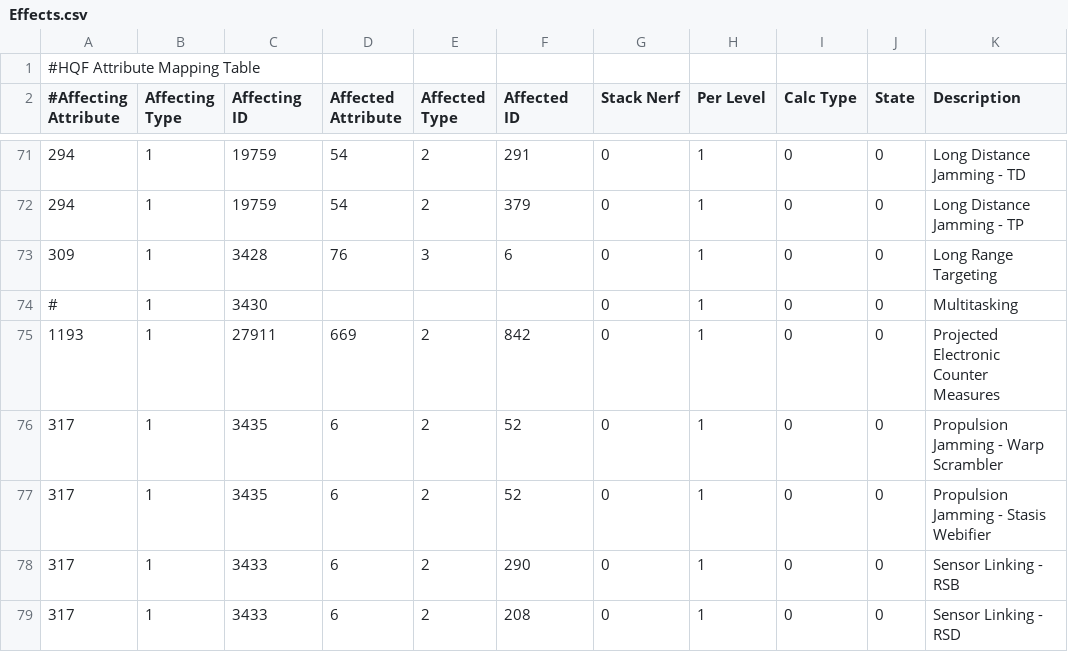
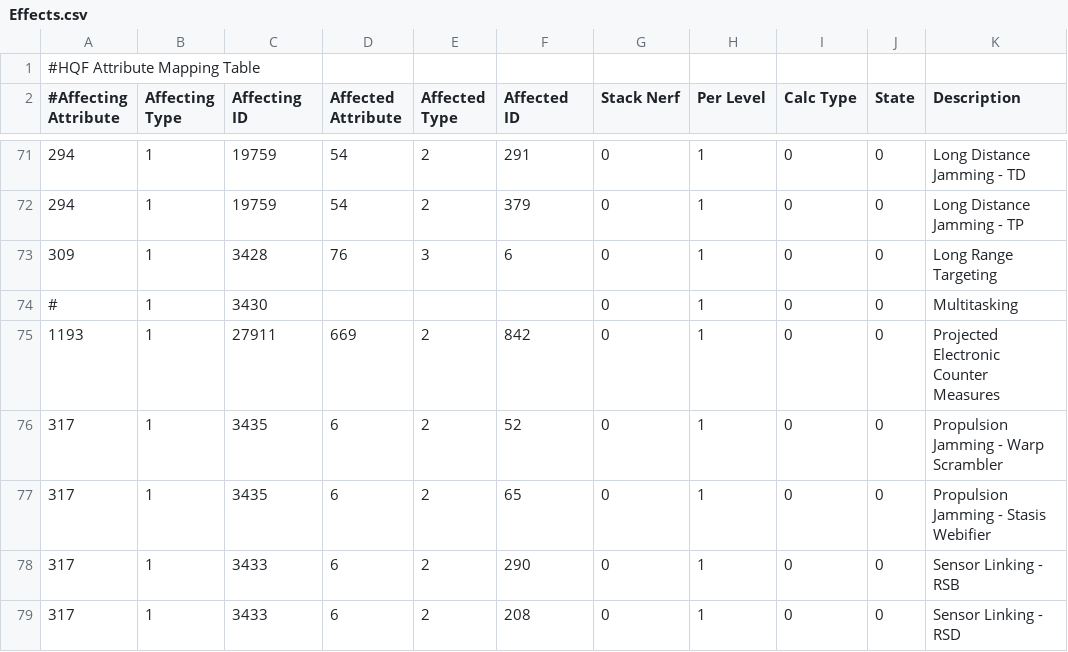
Before and after one commit to kmainyu/EveHQ, a CSV file: EveHQ.HQF/Resources/Effects.csv, drawn as a sheet; only a part is shown, gaps mark what is left out.

Commit message:
30/07/2008 (1.7.1.68) ---------- - HQF: Modified Effects so that Propulsion Jamming now affects stasis webs

```diff
--- a/EveHQ.HQF/Resources/Effects.csv
+++ b/EveHQ.HQF/Resources/Effects.csv
@@ -76,3 +76,3 @@
 317,1,3435,6,2,52,0,1,0,0,Propulsion Jamming - Warp Scrambler
-317,1,3435,6,2,52,0,1,0,0,Propulsion Jamming - Stasis Webifier
+317,1,3435,6,2,65,0,1,0,0,Propulsion Jamming - Stasis Webifier
 317,1,3433,6,2,290,0,1,0,0,Sensor Linking - RSB
```
